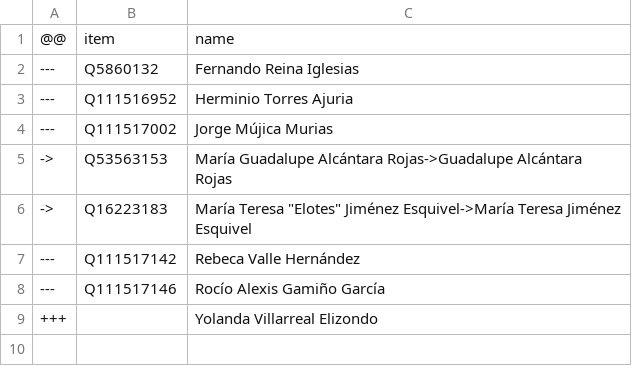
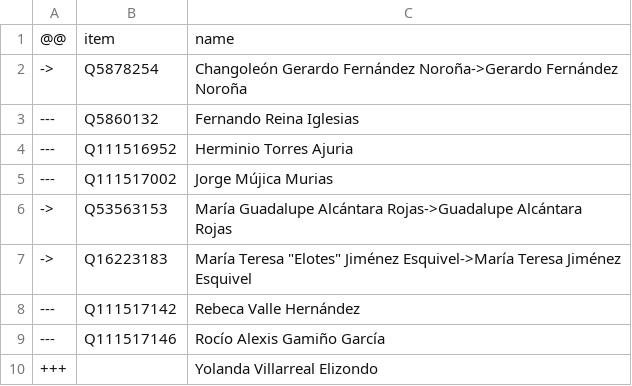
Before and after one commit to every-politician-scrapers/mexico-ministers, a CSV file: sources/deputies-65/diff.csv, drawn as a sheet; the diff names each change by its address in the sheet, - before the commit and + after, or states it on an @@ line.

Commit message:
Compare external sources to Wikidata

```diff
--- a/sources/deputies-65/diff.csv
+++ b/sources/deputies-65/diff.csv
+row 2: -> | Q5878254 | Changoleón Gerardo Fernández Noroña->Gerardo Fernández Noroña
```
Also changed, not shown: sources/deputies-61/wikidata.csv, sources/deputies-64/wikidata.csv, 3 other files.
